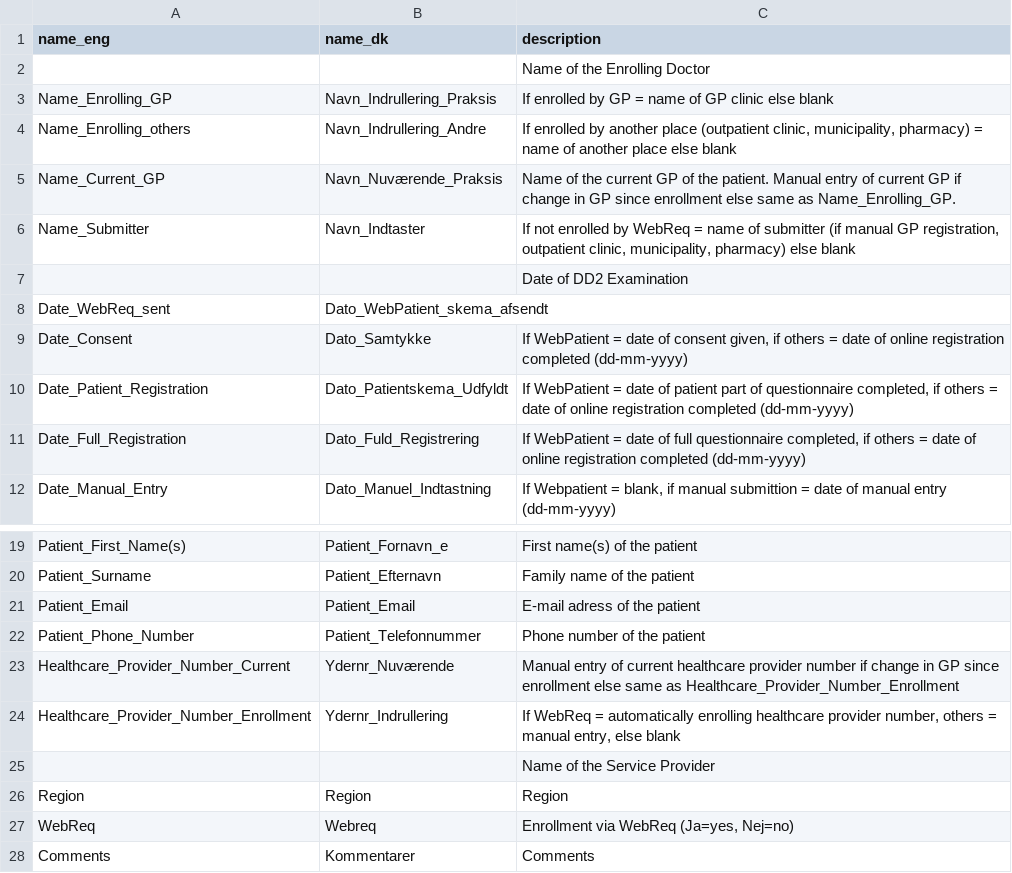
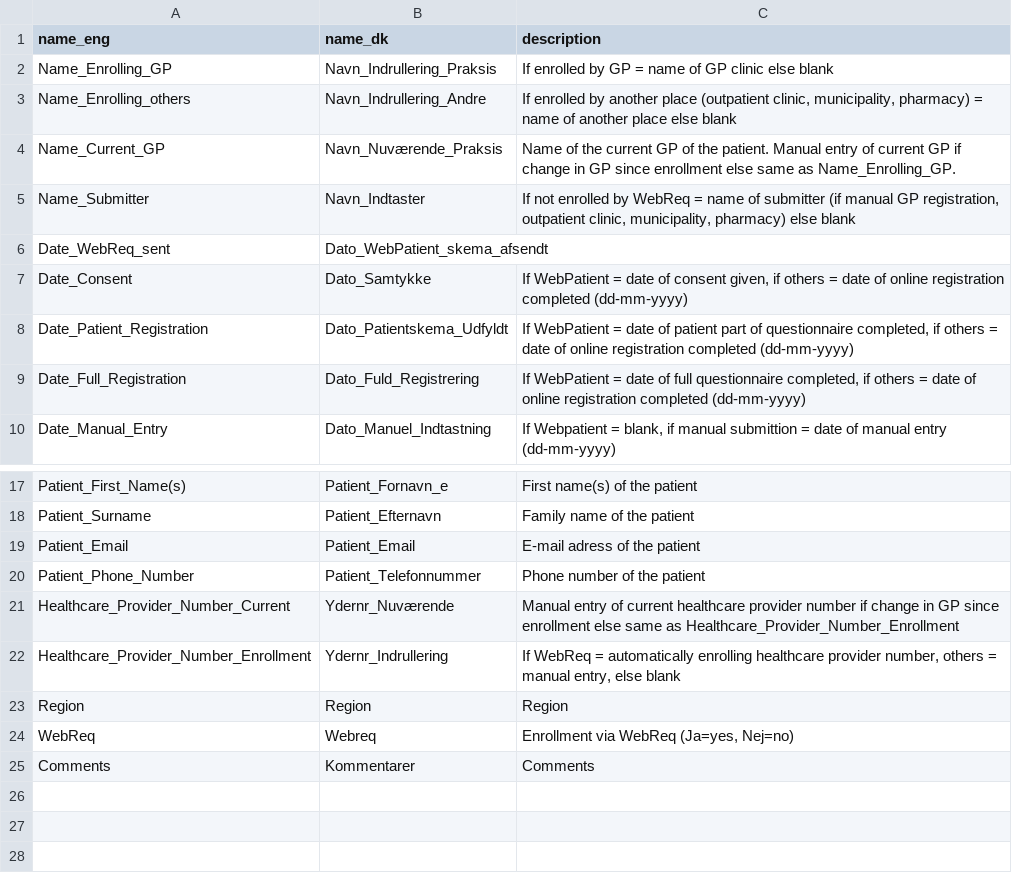
Before and after one commit to steno-aarhus/dd2-metadata, a CSV file: data/skema.csv, drawn as a sheet; only a part is shown, gaps mark what is left out.

Commit message:
delete empty metadata rows

```diff
--- a/data/skema.csv
+++ b/data/skema.csv
@@ -1,3 +1,2 @@
 name_eng;name_dk;description
-;;Name of the Enrolling Doctor
 Name_Enrolling_GP;Navn_Indrullering_Praksis;If enrolled by GP = name of GP clinic else blank
@@ -6,3 +5,2 @@ Name_Current_GP;Navn_Nuværende_Praksis;Name of the current GP of the patient. M
 Name_Submitter;Navn_Indtaster;If not enrolled by WebReq = name of submitter (if manual GP registration, outpatient clinic, municipality, pharmacy)  else blank
-;;Date of DD2 Examination
 Date_WebReq_sent;Dato_WebPatient_skema_afsendt;
@@ -24,3 +22,2 @@ Healthcare_Provider_Number_Current;Ydernr_Nuværende;Manual entry of current hea
 Healthcare_Provider_Number_Enrollment;Ydernr_Indrullering;If WebReq = automatically enrolling healthcare provider number, others = manual entry, else blank
-;;Name of the Service Provider
 Region;Region;Region
```
